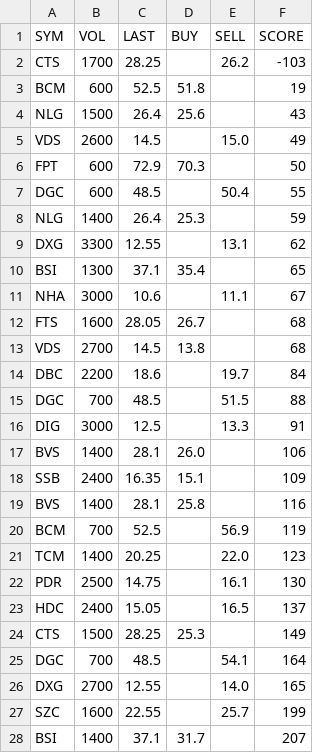
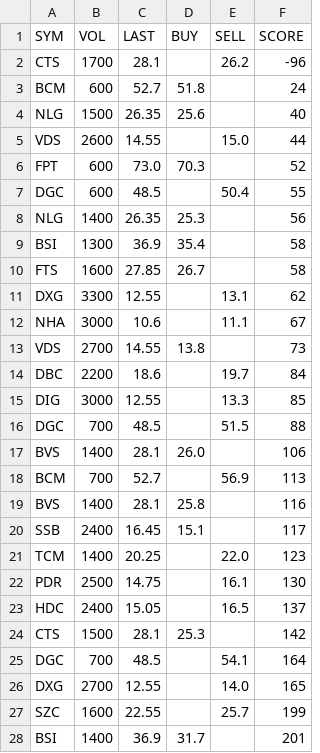
Before and after one commit to cali-invest/portfolio-live, a CSV file: data/T33.csv, drawn as a sheet; only a part is shown; the diff covers the shown part only.

```diff
--- a/data/T33.csv
+++ b/data/T33.csv
@@ -1,21 +1,21 @@
 SYM,VOL,LAST,BUY,SELL,SCORE
-CTS,1700,28.25,,26.2,-103
-BCM,600,52.5,51.8,,19
-NLG,1500,26.4,25.6,,43
-VDS,2600,14.5,,15.0,49
-FPT,600,72.9,70.3,,50
+CTS,1700,28.1,,26.2,-96
+BCM,600,52.7,51.8,,24
+NLG,1500,26.35,25.6,,40
+VDS,2600,14.55,,15.0,44
+FPT,600,73.0,70.3,,52
 DGC,600,48.5,,50.4,55
-NLG,1400,26.4,25.3,,59
+NLG,1400,26.35,25.3,,56
+BSI,1300,36.9,35.4,,58
+FTS,1600,27.85,26.7,,58
 DXG,3300,12.55,,13.1,62
-BSI,1300,37.1,35.4,,65
 NHA,3000,10.6,,11.1,67
-FTS,1600,28.05,26.7,,68
-VDS,2700,14.5,13.8,,68
+VDS,2700,14.55,13.8,,73
 DBC,2200,18.6,,19.7,84
+DIG,3000,12.55,,13.3,85
 DGC,700,48.5,,51.5,88
-DIG,3000,12.5,,13.3,91
 BVS,1400,28.1,26.0,,106
-SSB,2400,16.35,15.1,,109
+BCM,700,52.7,,56.9,113
 BVS,1400,28.1,25.8,,116
-BCM,700,52.5,,56.9,119
+SSB,2400,16.45,15.1,,117
 TCM,1400,20.25,,22.0,123
@@ -23,3 +23,3 @@ PDR,2500,14.75,,16.1,130
 HDC,2400,15.05,,16.5,137
-CTS,1500,28.25,25.3,,149
+CTS,1500,28.1,25.3,,142
 DGC,700,48.5,,54.1,164
@@ -27,2 +27,2 @@ DXG,2700,12.55,,14.0,165
 SZC,1600,22.55,,25.7,199
-BSI,1400,37.1,31.7,,207
+BSI,1400,36.9,31.7,,201
```
Also changed, not shown: 1 added row, 1 removed row and 8 edited cells elsewhere in this file, data/CMD.csv, data/CMD2.csv, 3 other files.
